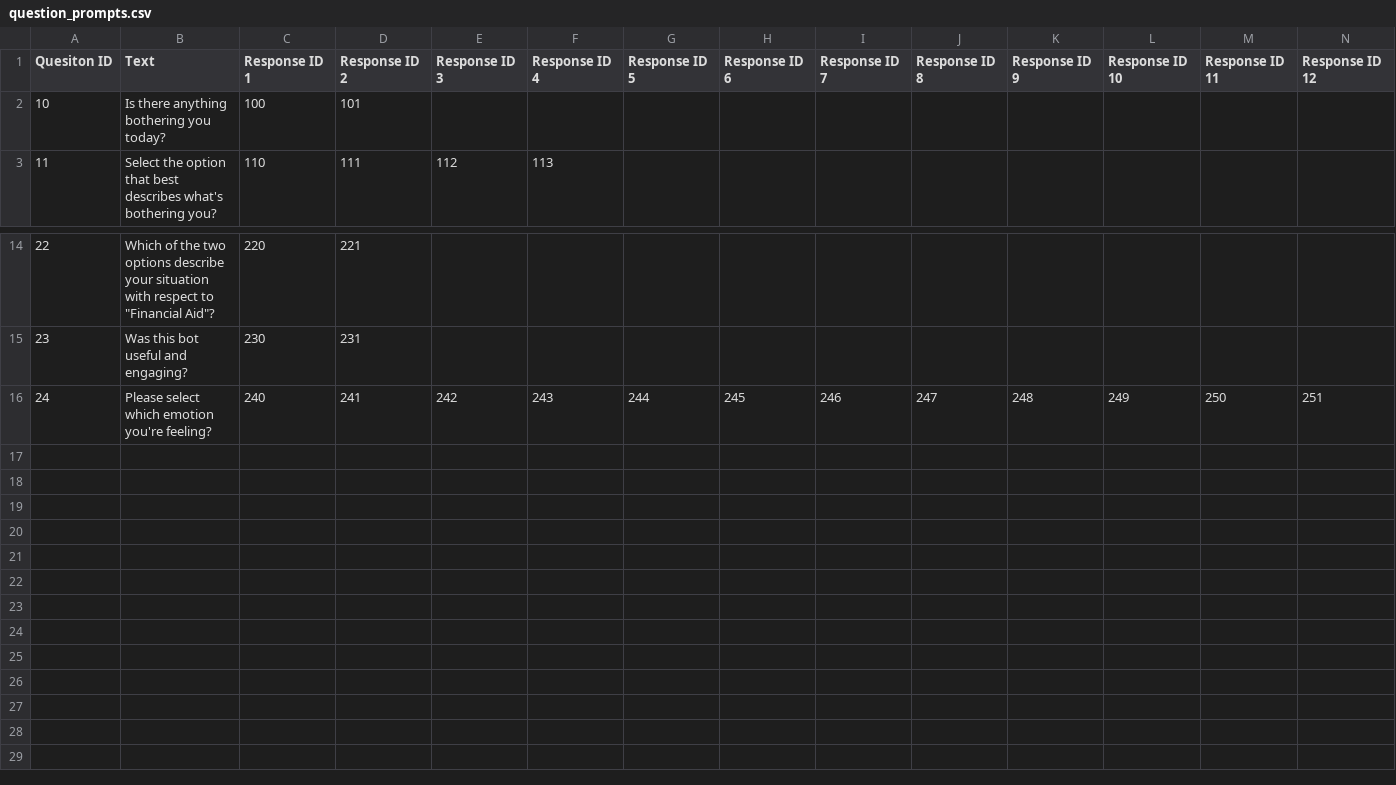
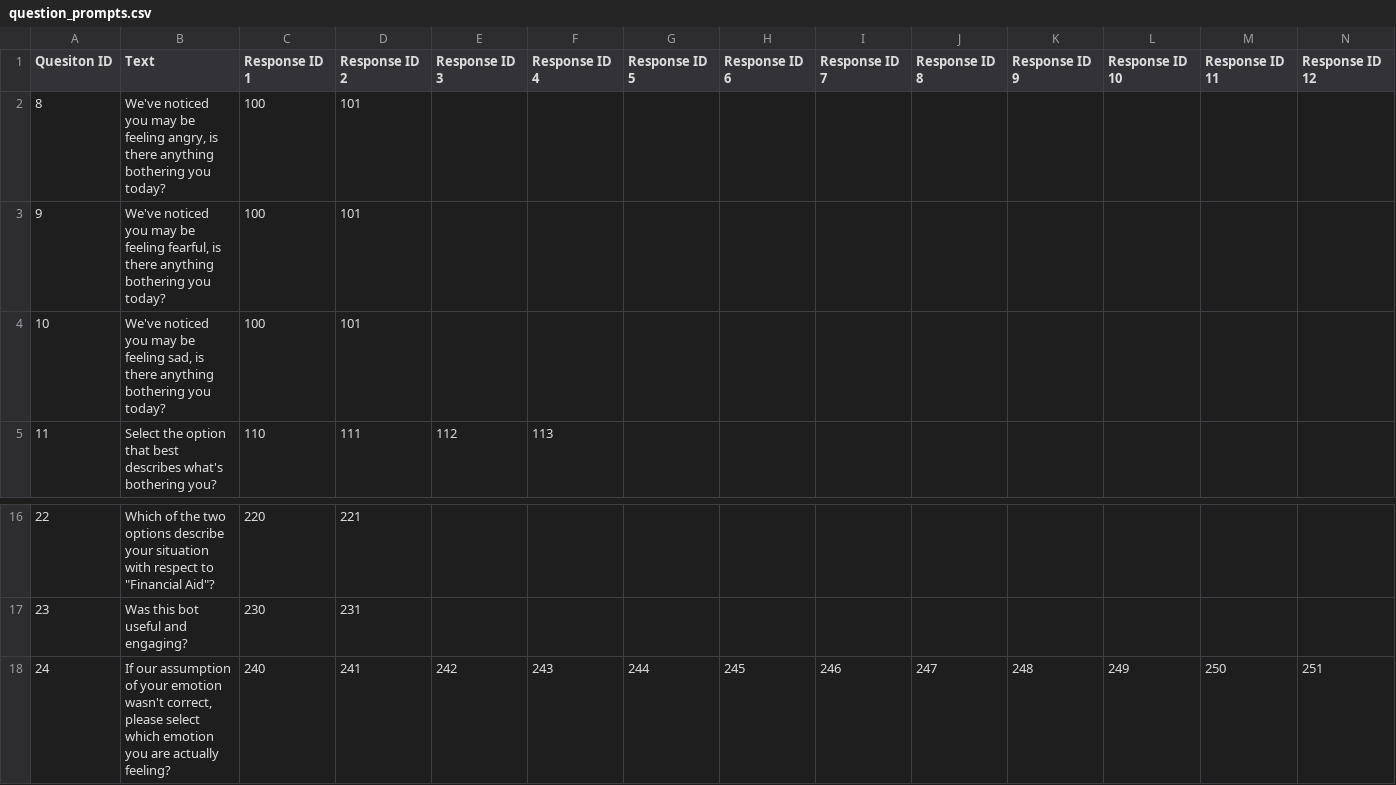
Before and after one commit to John-priv/student_sentiment_sensor, a CSV file: data/decision_tree/question_prompts.csv, drawn as a sheet; only a part is shown, gaps mark what is left out.

```diff
--- a/data/decision_tree/question_prompts.csv
+++ b/data/decision_tree/question_prompts.csv
@@ -1,3 +1,5 @@
 Quesiton ID,Text,Response ID 1,Response ID 2,Response ID 3,Response ID 4,Response ID 5,Response ID 6,Response ID 7,Response ID 8,Response ID 9,Response ID 10,Response ID 11,Response ID 12
-10,Is there anything bothering you today?,100,101,,,,,,,,,,
+8,"We've noticed you may be feeling angry, is there anything bothering you today?",100,101,,,,,,,,,,
+9,"We've noticed you may be feeling fearful, is there anything bothering you today?",100,101,,,,,,,,,,
+10,"We've noticed you may be feeling sad, is there anything bothering you today?",100,101,,,,,,,,,,
 11,Select the option that best describes what's bothering you?,110,111,112,113,,,,,,,,
@@ -15,2 +17,2 @@ Quesiton ID,Text,Response ID 1,Response ID 2,Response ID 3,Response ID 4,Respons
 23,Was this bot useful and engaging?,230,231,,,,,,,,,,
-24,Please select which emotion you're feeling?,240,241,242,243,244,245,246,247,248,249,250,251
+24,"If our assumption of your emotion wasn't correct, please select which emotion you are actually feeling?",240,241,242,243,244,245,246,247,248,249,250,251
```
Also changed, not shown: data/decision_tree/info_listing_prompts.csv, data/decision_tree/solution_prompts.csv.
